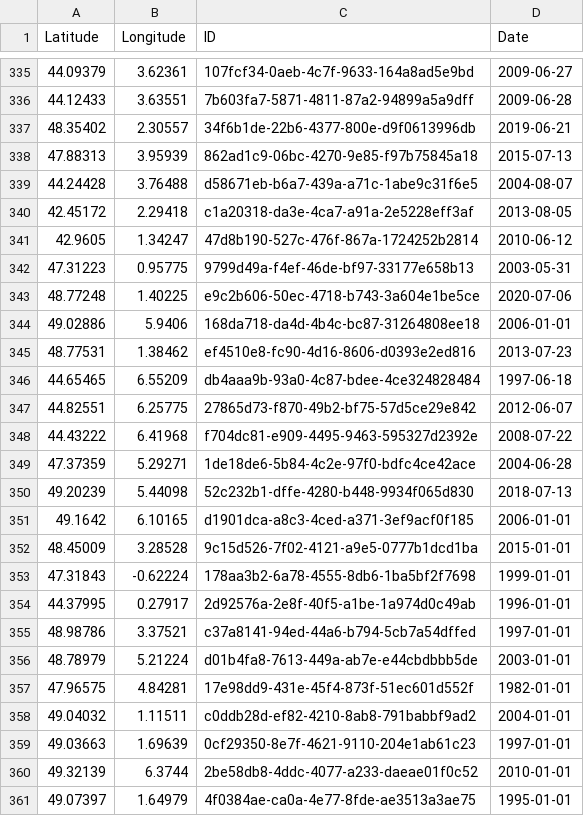
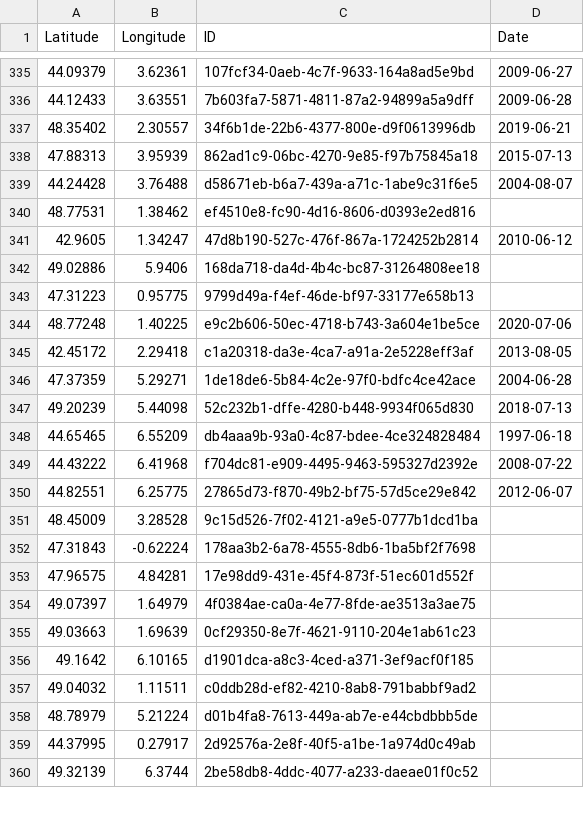
Before and after one commit to CigalesdeFrance/CARTES, a CSV file: BDD/INPN/Cicadetta_montana.csv, drawn as a sheet; only a part is shown, gaps mark what is left out; the diff covers the shown part only.

```diff
--- a/BDD/INPN/Cicadetta_montana.csv
+++ b/BDD/INPN/Cicadetta_montana.csv
@@ -339,23 +339,22 @@ Latitude,Longitude,ID,Date
 44.24428,3.76488,d58671eb-b6a7-439a-a71c-1abe9c31f6e5,2004-08-07
+48.77531,1.38462,ef4510e8-fc90-4d16-8606-d0393e2ed816,
+42.9605,1.34247,47d8b190-527c-476f-867a-1724252b2814,2010-06-12
+49.02886,5.9406,168da718-da4d-4b4c-bc87-31264808ee18,
+47.31223,0.95775,9799d49a-f4ef-46de-bf97-33177e658b13,
+48.77248,1.40225,e9c2b606-50ec-4718-b743-3a604e1be5ce,2020-07-06
 42.45172,2.29418,c1a20318-da3e-4ca7-a91a-2e5228eff3af,2013-08-05
-42.9605,1.34247,47d8b190-527c-476f-867a-1724252b2814,2010-06-12
-47.31223,0.95775,9799d49a-f4ef-46de-bf97-33177e658b13,2003-05-31
-48.77248,1.40225,e9c2b606-50ec-4718-b743-3a604e1be5ce,2020-07-06
-49.02886,5.9406,168da718-da4d-4b4c-bc87-31264808ee18,2006-01-01
-48.77531,1.38462,ef4510e8-fc90-4d16-8606-d0393e2ed816,2013-07-23
-44.65465,6.55209,db4aaa9b-93a0-4c87-bdee-4ce324828484,1997-06-18
-44.82551,6.25775,27865d73-f870-49b2-bf75-57d5ce29e842,2012-06-07
-44.43222,6.41968,f704dc81-e909-4495-9463-595327d2392e,2008-07-22
 47.37359,5.29271,1de18de6-5b84-4c2e-97f0-bdfc4ce42ace,2004-06-28
 49.20239,5.44098,52c232b1-dffe-4280-b448-9934f065d830,2018-07-13
-49.1642,6.10165,d1901dca-a8c3-4ced-a371-3ef9acf0f185,2006-01-01
-48.45009,3.28528,9c15d526-7f02-4121-a9e5-0777b1dcd1ba,2015-01-01
-47.31843,-0.62224,178aa3b2-6a78-4555-8db6-1ba5bf2f7698,1999-01-01
-44.37995,0.27917,2d92576a-2e8f-40f5-a1be-1a974d0c49ab,1996-01-01
-48.98786,3.37521,c37a8141-94ed-44a6-b794-5cb7a54dffed,1997-01-01
-48.78979,5.21224,d01b4fa8-7613-449a-ab7e-e44cbdbbb5de,2003-01-01
-47.96575,4.84281,17e98dd9-431e-45f4-873f-51ec601d552f,1982-01-01
-49.04032,1.11511,c0ddb28d-ef82-4210-8ab8-791babbf9ad2,2004-01-01
-49.03663,1.69639,0cf29350-8e7f-4621-9110-204e1ab61c23,1997-01-01
-49.32139,6.3744,2be58db8-4ddc-4077-a233-daeae01f0c52,2010-01-01
-49.07397,1.64979,4f0384ae-ca0a-4e77-8fde-ae3513a3ae75,1995-01-01
+44.65465,6.55209,db4aaa9b-93a0-4c87-bdee-4ce324828484,1997-06-18
+44.43222,6.41968,f704dc81-e909-4495-9463-595327d2392e,2008-07-22
+44.82551,6.25775,27865d73-f870-49b2-bf75-57d5ce29e842,2012-06-07
+48.45009,3.28528,9c15d526-7f02-4121-a9e5-0777b1dcd1ba,
+47.31843,-0.62224,178aa3b2-6a78-4555-8db6-1ba5bf2f7698,
+47.96575,4.84281,17e98dd9-431e-45f4-873f-51ec601d552f,
+49.07397,1.64979,4f0384ae-ca0a-4e77-8fde-ae3513a3ae75,
+49.03663,1.69639,0cf29350-8e7f-4621-9110-204e1ab61c23,
+49.1642,6.10165,d1901dca-a8c3-4ced-a371-3ef9acf0f185,
+49.04032,1.11511,c0ddb28d-ef82-4210-8ab8-791babbf9ad2,
+48.78979,5.21224,d01b4fa8-7613-449a-ab7e-e44cbdbbb5de,
+44.37995,0.27917,2d92576a-2e8f-40f5-a1be-1a974d0c49ab,
+49.32139,6.3744,2be58db8-4ddc-4077-a233-daeae01f0c52,
```
Also changed, not shown: 2 added rows, 1 removed row, 4 moved rows and 74 edited cells elsewhere in this file, BDD/INPN/Cicada_orni.csv, BDD/INPN/Cicadetta_cantilatrix.csv, 41 other files.
